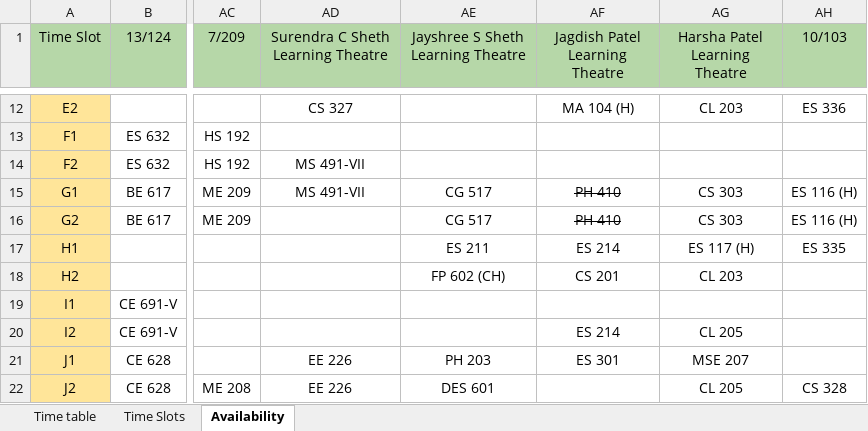
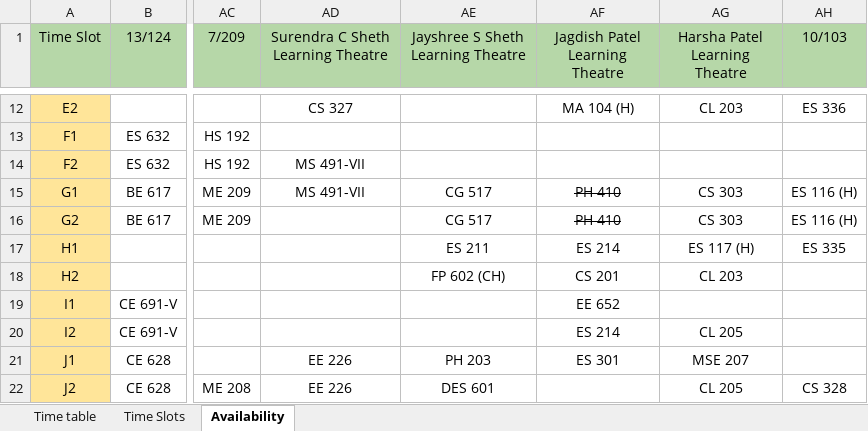
Before and after one commit to StuxH4-X/timetable-iitgn, an Excel workbook: Timetable, Sem-II, 2025-26.xlsx, sheet Availability, drawn as a sheet; only a part is shown, gaps mark what is left out; values as stored, in another font and other column widths than the file's, no borders; the diff names each change by its address in the sheet, - before the commit and + after, or states it on an @@ line.

```diff
--- a/Timetable, Sem-II, 2025-26.xlsx (sheet Availability)
+++ b/Timetable, Sem-II, 2025-26.xlsx (sheet Availability)
-AF19 (Jagdish Patel Learning Theatre): (empty)
+AF19 (Jagdish Patel Learning Theatre): EE 652
```
Also changed, not shown: sheet Time table, sheet Time Slots.
